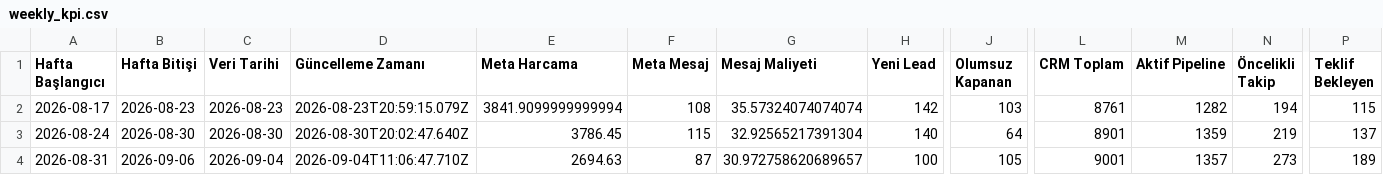
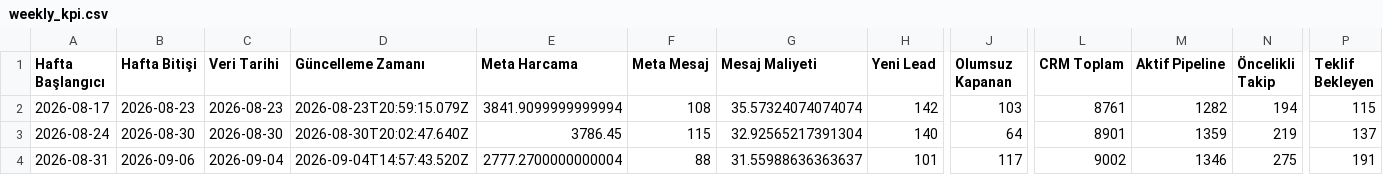
Before and after one commit to sefayama-rgb/menargrup, a CSV file: data/weekly_kpi.csv, drawn as a sheet; only a part is shown, gaps mark what is left out; the diff names each change by its address in the sheet, - before the commit and + after, or states it on an @@ line.

```diff
--- a/data/weekly_kpi.csv
+++ b/data/weekly_kpi.csv
-D4 (Güncelleme Zamanı): 2026-09-04T11:06:47.710Z
+D4 (Güncelleme Zamanı): 2026-09-04T14:57:43.520Z
-E4 (Meta Harcama): 2694.63
+E4 (Meta Harcama): 2777.2700000000004
-F4 (Meta Mesaj): 87
+F4 (Meta Mesaj): 88
-G4 (Mesaj Maliyeti): 30.972758620689657
+G4 (Mesaj Maliyeti): 31.55988636363637
-H4 (Yeni Lead): 100
+H4 (Yeni Lead): 101
-J4 (Olumsuz Kapanan): 105
+J4 (Olumsuz Kapanan): 117
-L4 (CRM Toplam): 9001
+L4 (CRM Toplam): 9002
-M4 (Aktif Pipeline): 1357
+M4 (Aktif Pipeline): 1346
-N4 (Öncelikli Takip): 273
+N4 (Öncelikli Takip): 275
-P4 (Teklif Bekleyen): 189
+P4 (Teklif Bekleyen): 191
```
Also changed, not shown: 4 other files.
